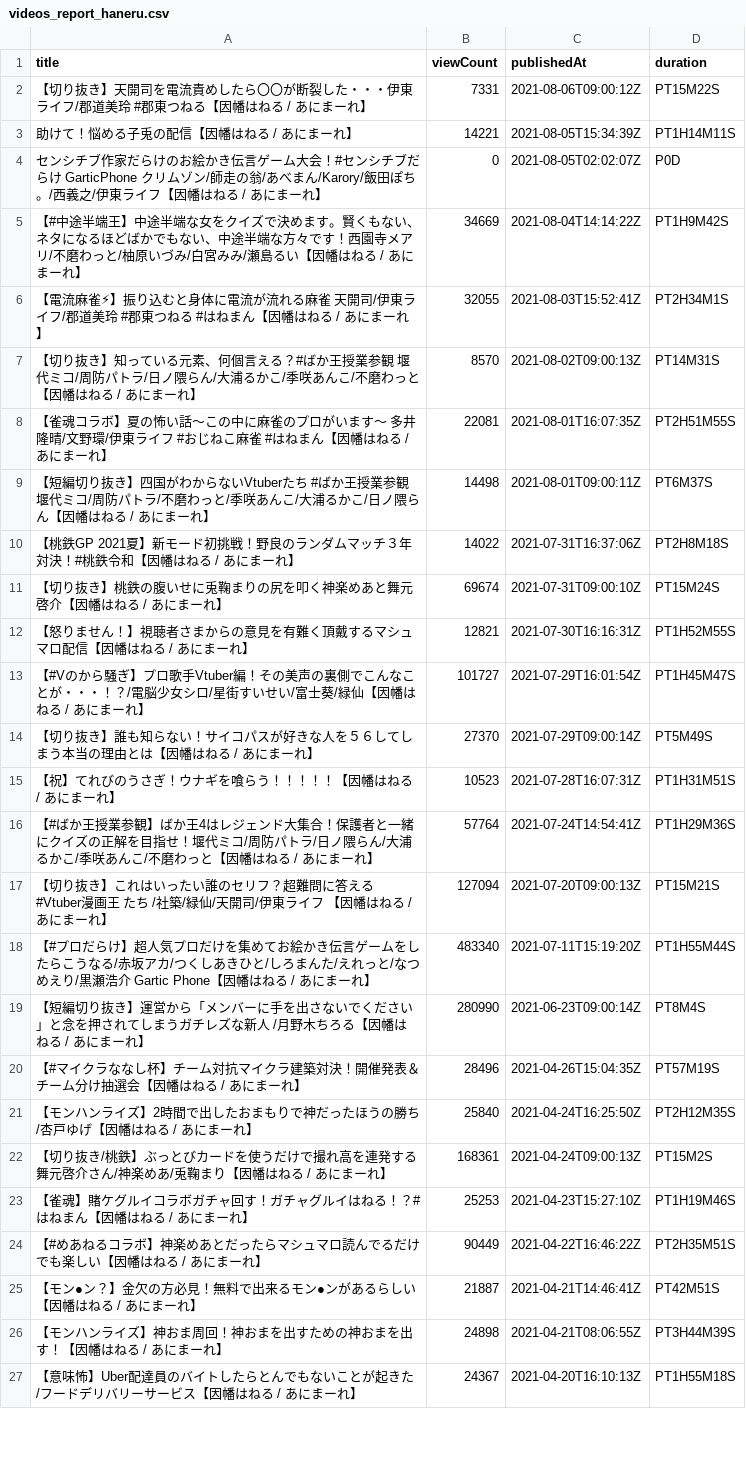
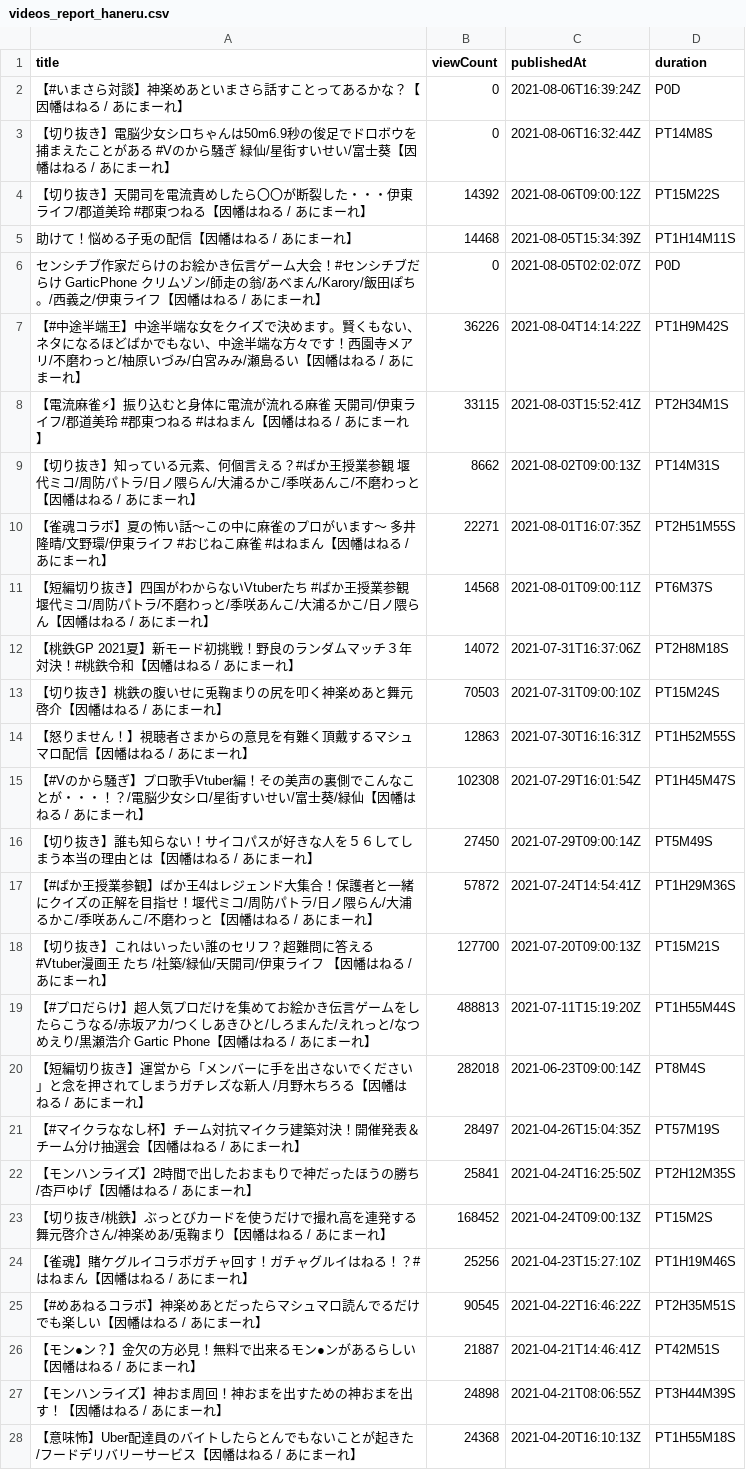
Before and after one commit to publictrain/oshihuya, a CSV file: videos_report_haneru.csv, drawn as a sheet; only a part is shown; the diff covers the shown part only.

```diff
--- a/videos_report_haneru.csv
+++ b/videos_report_haneru.csv
@@ -1,27 +1,28 @@
 title,viewCount,publishedAt,duration
-【切り抜き】天開司を電流責めしたら〇〇が断裂した・・・伊東ライフ/郡道美玲 #郡東つねる【因幡はねる / あにまーれ】,7331,2021-08-06T09:00:12Z,PT15M22S
-助けて！悩める子兎の配信【因幡はねる / あにまーれ】,14221,2021-08-05T15:34:39Z,PT1H14M11S
+【#いまさら対談】神楽めあといまさら話すことってあるかな？【因幡はねる / あにまーれ】,0,2021-08-06T16:39:24Z,P0D
+【切り抜き】電脳少女シロちゃんは50m6.9秒の俊足でドロボウを捕まえたことがある #Vのから騒ぎ 緑仙/星街すいせい/富士葵【因幡はねる / あにまーれ】,0,2021-08-06T16:32:44Z,PT14M8S
+【切り抜き】天開司を電流責めしたら〇〇が断裂した・・・伊東ライフ/郡道美玲 #郡東つねる【因幡はねる / あにまーれ】,14392,2021-08-06T09:00:12Z,PT15M22S
+助けて！悩める子兎の配信【因幡はねる / あにまーれ】,14468,2021-08-05T15:34:39Z,PT1H14M11S
 センシチブ作家だらけのお絵かき伝言ゲーム大会！#センシチブだらけ GarticPhone クリムゾン/師走の翁/あべまん/Karory/飯田ぽち。/西義之/伊東ライフ【因幡はねる / あにまーれ】,0,2021-08-05T02:02:07Z,P0D
-【#中途半端王】中途半端な女をクイズで決めます。賢くもない、ネタになるほどばかでもない、中途半端な方々です！西園寺メアリ/不磨わっと/柚原いづみ/白宮みみ/瀬島るい【因幡はねる / あにまーれ】,34669,2021-08-04T14:14:22Z,PT1H9M42S
-【電流麻雀⚡】振り込むと身体に電流が流れる麻雀 天開司/伊東ライフ/郡道美玲 #郡東つねる #はねまん【因幡はねる / あにまーれ】,32055,2021-08-03T15:52:41Z,PT2H34M1S
-【切り抜き】知っている元素、何個言える？#ばか王授業参観 堰代ミコ/周防パトラ/日ノ隈らん/大浦るかこ/季咲あんこ/不磨わっと【因幡はねる / あにまーれ】,8570,2021-08-02T09:00:13Z,PT14M31S
-【雀魂コラボ】夏の怖い話～この中に麻雀のプロがいます～ 多井隆晴/文野環/伊東ライフ #おじねこ麻雀 #はねまん【因幡はねる / あにまーれ】,22081,2021-08-01T16:07:35Z,PT2H51M55S
-【短編切り抜き】四国がわからないVtuberたち #ばか王授業参観 堰代ミコ/周防パトラ/不磨わっと/季咲あんこ/大浦るかこ/日ノ隈らん【因幡はねる / あにまーれ】,14498,2021-08-01T09:00:11Z,PT6M37S
-【桃鉄GP 2021夏】新モード初挑戦！野良のランダムマッチ３年対決！#桃鉄令和【因幡はねる / あにまーれ】,14022,2021-07-31T16:37:06Z,PT2H8M18S
-【切り抜き】桃鉄の腹いせに兎鞠まりの尻を叩く神楽めあと舞元啓介【因幡はねる / あにまーれ】,69674,2021-07-31T09:00:10Z,PT15M24S
-【怒りません！】視聴者さまからの意見を有難く頂戴するマシュマロ配信【因幡はねる / あにまーれ】,12821,2021-07-30T16:16:31Z,PT1H52M55S
-【#Vのから騒ぎ】プロ歌手Vtuber編！その美声の裏側でこんなことが・・・！？/電脳少女シロ/星街すいせい/富士葵/緑仙【因幡はねる / あにまーれ】,101727,2021-07-29T16:01:54Z,PT1H45M47S
-【切り抜き】誰も知らない！サイコパスが好きな人を５６してしまう本当の理由とは【因幡はねる / あにまーれ】,27370,2021-07-29T09:00:14Z,PT5M49S
-【祝】てれびのうさぎ！ウナギを喰らう！！！！！【因幡はねる / あにまーれ】,10523,2021-07-28T16:07:31Z,PT1H31M51S
-【#ばか王授業参観】ばか王4はレジェンド大集合！保護者と一緒にクイズの正解を目指せ！堰代ミコ/周防パトラ/日ノ隈らん/大浦るかこ/季咲あんこ/不磨わっと【因幡はねる / あにまーれ】,57764,2021-07-24T14:54:41Z,PT1H29M36S
-【切り抜き】これはいったい誰のセリフ？超難問に答える #Vtuber漫画王 たち /社築/緑仙/天開司/伊東ライフ 【因幡はねる / あにまーれ】,127094,2021-07-20T09:00:13Z,PT15M21S
-【#プロだらけ】超人気プロだけを集めてお絵かき伝言ゲームをしたらこうなる/赤坂アカ/つくしあきひと/しろまんた/えれっと/なつめえり/黒瀬浩介 Gartic Phone【因幡はねる / あにまーれ】,483340,2021-07-11T15:19:20Z,PT1H55M44S
-【短編切り抜き】運営から「メンバーに手を出さないでください」と念を押されてしまうガチレズな新人 /月野木ちろる【因幡はねる / あにまーれ】,280990,2021-06-23T09:00:14Z,PT8M4S
-【#マイクラななし杯】チーム対抗マイクラ建築対決！開催発表＆チーム分け抽選会【因幡はねる / あにまーれ】,28496,2021-04-26T15:04:35Z,PT57M19S
-【モンハンライズ】2時間で出したおまもりで神だったほうの勝ち/杏戸ゆげ【因幡はねる / あにまーれ】,25840,2021-04-24T16:25:50Z,PT2H12M35S
-【切り抜き/桃鉄】ぶっとびカードを使うだけで撮れ高を連発する舞元啓介さん/神楽めあ/兎鞠まり【因幡はねる / あにまーれ】,168361,2021-04-24T09:00:13Z,PT15M2S
-【雀魂】賭ケグルイコラボガチャ回す！ガチャグルイはねる！？#はねまん【因幡はねる / あにまーれ】,25253,2021-04-23T15:27:10Z,PT1H19M46S
-【#めあねるコラボ】神楽めあとだったらマシュマロ読んでるだけでも楽しい【因幡はねる / あにまーれ】,90449,2021-04-22T16:46:22Z,PT2H35M51S
+【#中途半端王】中途半端な女をクイズで決めます。賢くもない、ネタになるほどばかでもない、中途半端な方々です！西園寺メアリ/不磨わっと/柚原いづみ/白宮みみ/瀬島るい【因幡はねる / あにまーれ】,36226,2021-08-04T14:14:22Z,PT1H9M42S
+【電流麻雀⚡】振り込むと身体に電流が流れる麻雀 天開司/伊東ライフ/郡道美玲 #郡東つねる #はねまん【因幡はねる / あにまーれ】,33115,2021-08-03T15:52:41Z,PT2H34M1S
+【切り抜き】知っている元素、何個言える？#ばか王授業参観 堰代ミコ/周防パトラ/日ノ隈らん/大浦るかこ/季咲あんこ/不磨わっと【因幡はねる / あにまーれ】,8662,2021-08-02T09:00:13Z,PT14M31S
+【雀魂コラボ】夏の怖い話～この中に麻雀のプロがいます～ 多井隆晴/文野環/伊東ライフ #おじねこ麻雀 #はねまん【因幡はねる / あにまーれ】,22271,2021-08-01T16:07:35Z,PT2H51M55S
+【短編切り抜き】四国がわからないVtuberたち #ばか王授業参観 堰代ミコ/周防パトラ/不磨わっと/季咲あんこ/大浦るかこ/日ノ隈らん【因幡はねる / あにまーれ】,14568,2021-08-01T09:00:11Z,PT6M37S
+【桃鉄GP 2021夏】新モード初挑戦！野良のランダムマッチ３年対決！#桃鉄令和【因幡はねる / あにまーれ】,14072,2021-07-31T16:37:06Z,PT2H8M18S
+【切り抜き】桃鉄の腹いせに兎鞠まりの尻を叩く神楽めあと舞元啓介【因幡はねる / あにまーれ】,70503,2021-07-31T09:00:10Z,PT15M24S
+【怒りません！】視聴者さまからの意見を有難く頂戴するマシュマロ配信【因幡はねる / あにまーれ】,12863,2021-07-30T16:16:31Z,PT1H52M55S
+【#Vのから騒ぎ】プロ歌手Vtuber編！その美声の裏側でこんなことが・・・！？/電脳少女シロ/星街すいせい/富士葵/緑仙【因幡はねる / あにまーれ】,102308,2021-07-29T16:01:54Z,PT1H45M47S
+【切り抜き】誰も知らない！サイコパスが好きな人を５６してしまう本当の理由とは【因幡はねる / あにまーれ】,27450,2021-07-29T09:00:14Z,PT5M49S
+【#ばか王授業参観】ばか王4はレジェンド大集合！保護者と一緒にクイズの正解を目指せ！堰代ミコ/周防パトラ/日ノ隈らん/大浦るかこ/季咲あんこ/不磨わっと【因幡はねる / あにまーれ】,57872,2021-07-24T14:54:41Z,PT1H29M36S
+【切り抜き】これはいったい誰のセリフ？超難問に答える #Vtuber漫画王 たち /社築/緑仙/天開司/伊東ライフ 【因幡はねる / あにまーれ】,127700,2021-07-20T09:00:13Z,PT15M21S
+【#プロだらけ】超人気プロだけを集めてお絵かき伝言ゲームをしたらこうなる/赤坂アカ/つくしあきひと/しろまんた/えれっと/なつめえり/黒瀬浩介 Gartic Phone【因幡はねる / あにまーれ】,488813,2021-07-11T15:19:20Z,PT1H55M44S
+【短編切り抜き】運営から「メンバーに手を出さないでください」と念を押されてしまうガチレズな新人 /月野木ちろる【因幡はねる / あにまーれ】,282018,2021-06-23T09:00:14Z,PT8M4S
+【#マイクラななし杯】チーム対抗マイクラ建築対決！開催発表＆チーム分け抽選会【因幡はねる / あにまーれ】,28497,2021-04-26T15:04:35Z,PT57M19S
+【モンハンライズ】2時間で出したおまもりで神だったほうの勝ち/杏戸ゆげ【因幡はねる / あにまーれ】,25841,2021-04-24T16:25:50Z,PT2H12M35S
+【切り抜き/桃鉄】ぶっとびカードを使うだけで撮れ高を連発する舞元啓介さん/神楽めあ/兎鞠まり【因幡はねる / あにまーれ】,168452,2021-04-24T09:00:13Z,PT15M2S
+【雀魂】賭ケグルイコラボガチャ回す！ガチャグルイはねる！？#はねまん【因幡はねる / あにまーれ】,25256,2021-04-23T15:27:10Z,PT1H19M46S
+【#めあねるコラボ】神楽めあとだったらマシュマロ読んでるだけでも楽しい【因幡はねる / あにまーれ】,90545,2021-04-22T16:46:22Z,PT2H35M51S
 【モン●ン？】金欠の方必見！無料で出来るモン●ンがあるらしい【因幡はねる / あにまーれ】,21887,2021-04-21T14:46:41Z,PT42M51S
 【モンハンライズ】神おま周回！神おまを出すための神おまを出す！【因幡はねる / あにまーれ】,24898,2021-04-21T08:06:55Z,PT3H44M39S
-【意味怖】Uber配達員のバイトしたらとんでもないことが起きた /フードデリバリーサービス【因幡はねる / あにまーれ】,24367,2021-04-20T16:10:13Z,PT1H55M18S
+【意味怖】Uber配達員のバイトしたらとんでもないことが起きた /フードデリバリーサービス【因幡はねる / あにまーれ】,24368,2021-04-20T16:10:13Z,PT1H55M18S
```
Also changed, not shown: 1 removed row and 97 edited cells elsewhere in this file, videos_report_camomi.csv, videos_report_miko.csv, 20 other files.
